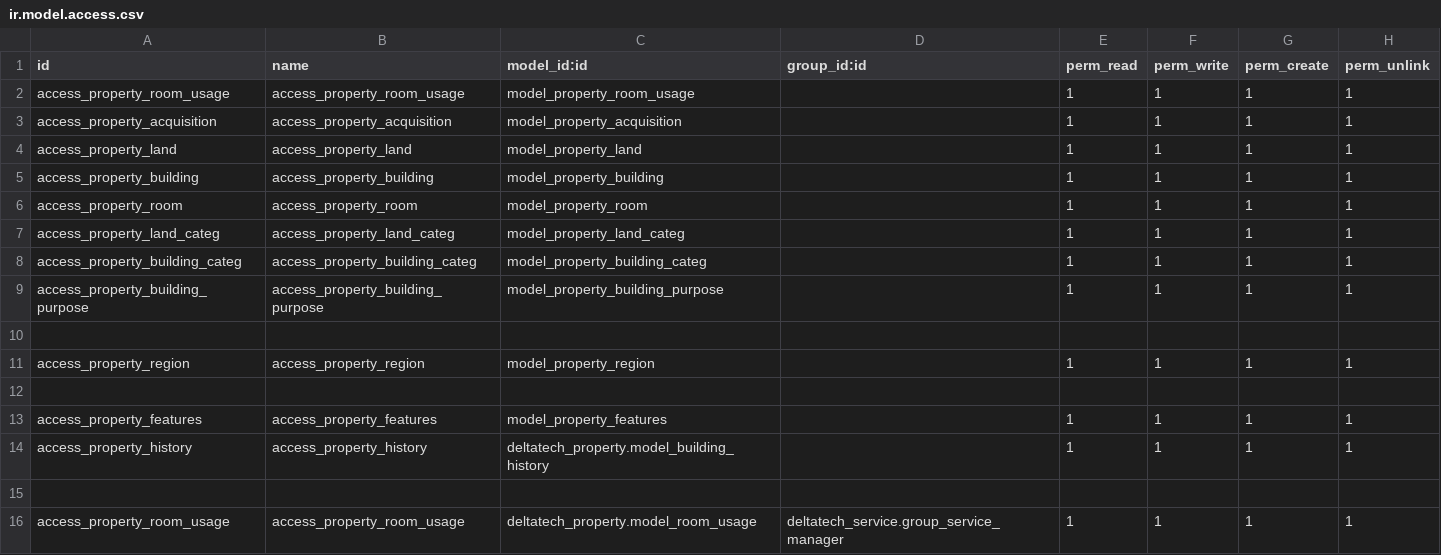
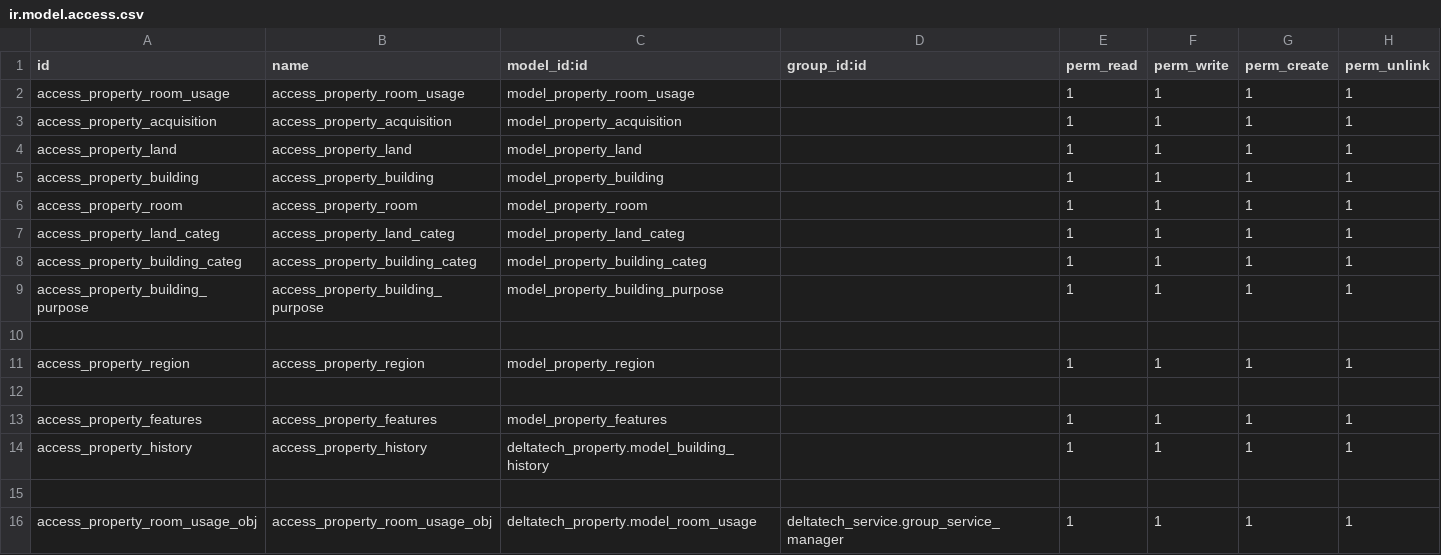
Before and after one commit to dhongu/deltatech, a CSV file: deltatech_property/security/ir.model.access.csv, drawn as a sheet.

Commit message:
[fix]removed duplicate id from access

```diff
--- a/deltatech_property/security/ir.model.access.csv
+++ b/deltatech_property/security/ir.model.access.csv
@@ -15,2 +15,2 @@ access_property_history,access_property_history,deltatech_property.model_buildin
 
-access_property_room_usage,access_property_room_usage,deltatech_property.model_room_usage,deltatech_service.group_service_manager,1,1,1,1
+access_property_room_usage_obj,access_property_room_usage_obj,deltatech_property.model_room_usage,deltatech_service.group_service_manager,1,1,1,1
```
